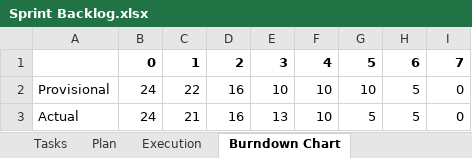
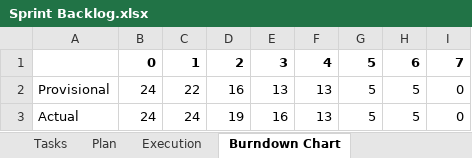
Before and after one commit to sasoripathos/WeCare, an Excel workbook: documents/sprint backlog/sprint3/Sprint Backlog.xlsx, sheet Burndown Chart, drawn as a sheet; values as stored, in another font and other column widths than the file's, no borders; charts and pictures not drawn; the diff names each change by its address in the sheet, - before the commit and + after, or states it on an @@ line.

```diff
--- a/documents/sprint backlog/sprint3/Sprint Backlog.xlsx (sheet Burndown Chart)
+++ b/documents/sprint backlog/sprint3/Sprint Backlog.xlsx (sheet Burndown Chart)
-E2: 10
+E2: 13
-F2:F3: 10
+F2:F3: 13
-G2: 10
+G2: 5
-C3: 21
+C3: 24
-D3: 16
+D3: 19
-E3: 13
+E3: 16
```
Also changed, not shown: sheet Plan, sheet Execution, sheet Tasks, charts or pictures, 1 other file.
